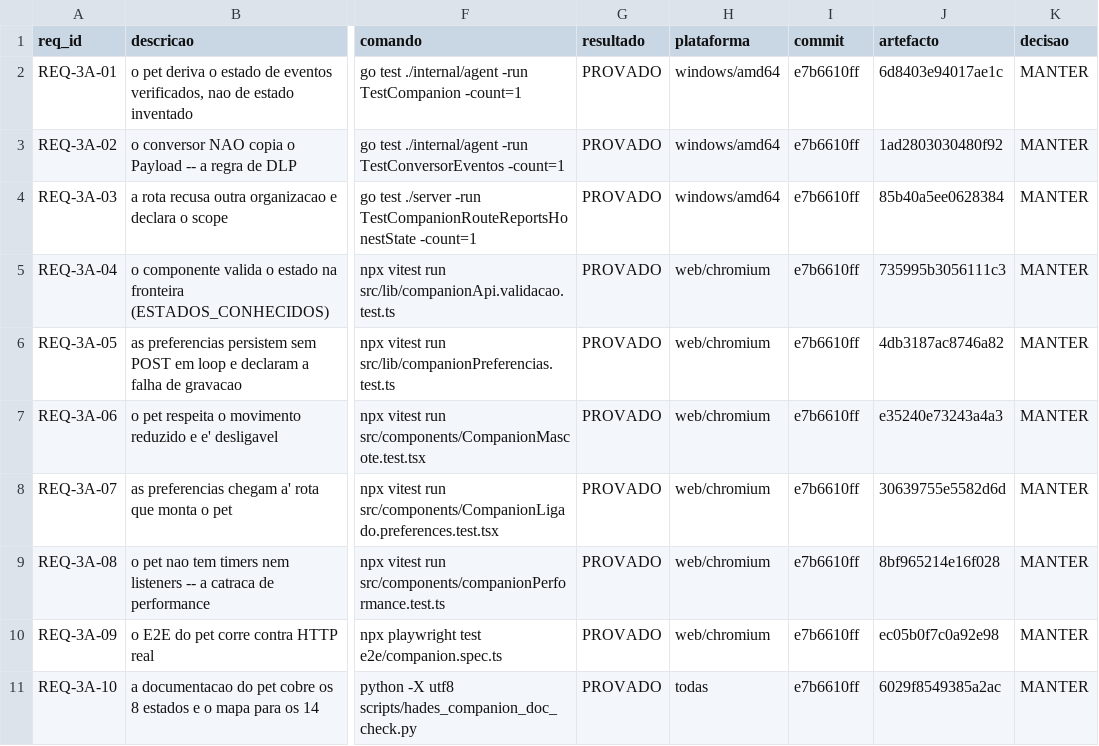
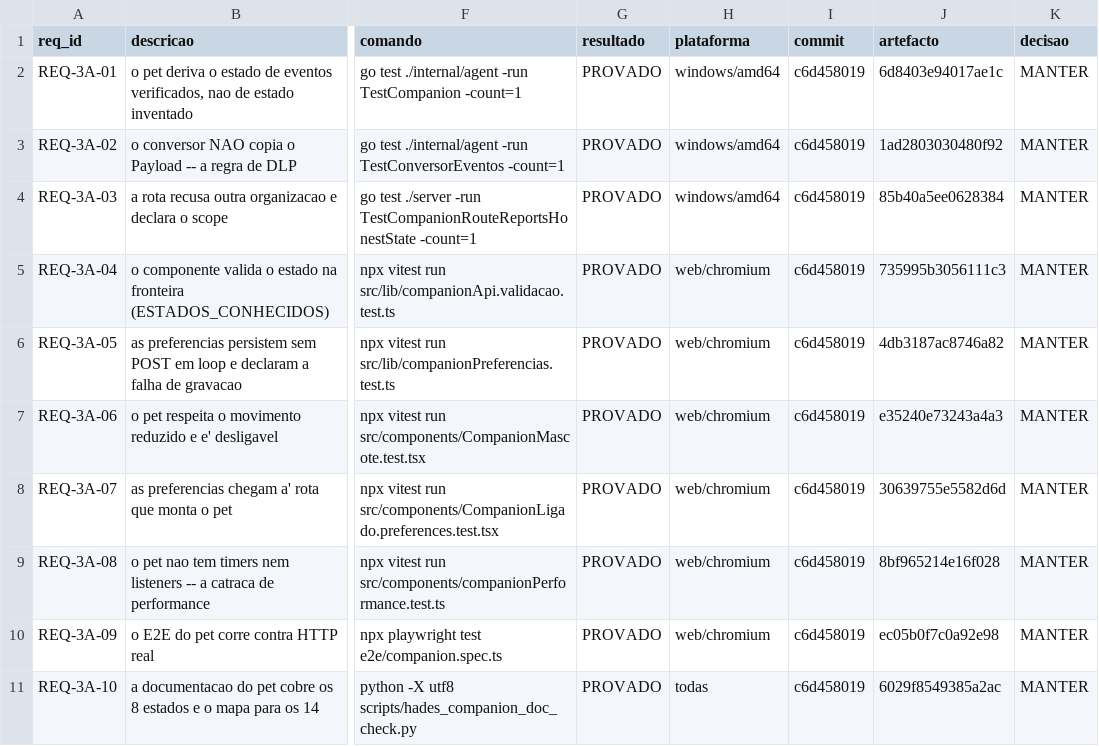
Before and after one commit to DZ23-LTDA/hades-ollama, a CSV file: docs/audit/REQUISITOS.csv, drawn as a sheet; only a part is shown, gaps mark what is left out; the diff names each change by its address in the sheet, - before the commit and + after, or states it on an @@ line.

```diff
--- a/docs/audit/REQUISITOS.csv
+++ b/docs/audit/REQUISITOS.csv
-I2:I11 (commit): e7b6610ff
+I2:I11 (commit): c6d458019
```
Also changed, not shown: docs/mission/HADES_COMPETITIVE_CAPABILITY_MATRIX.csv, 8 other files.
